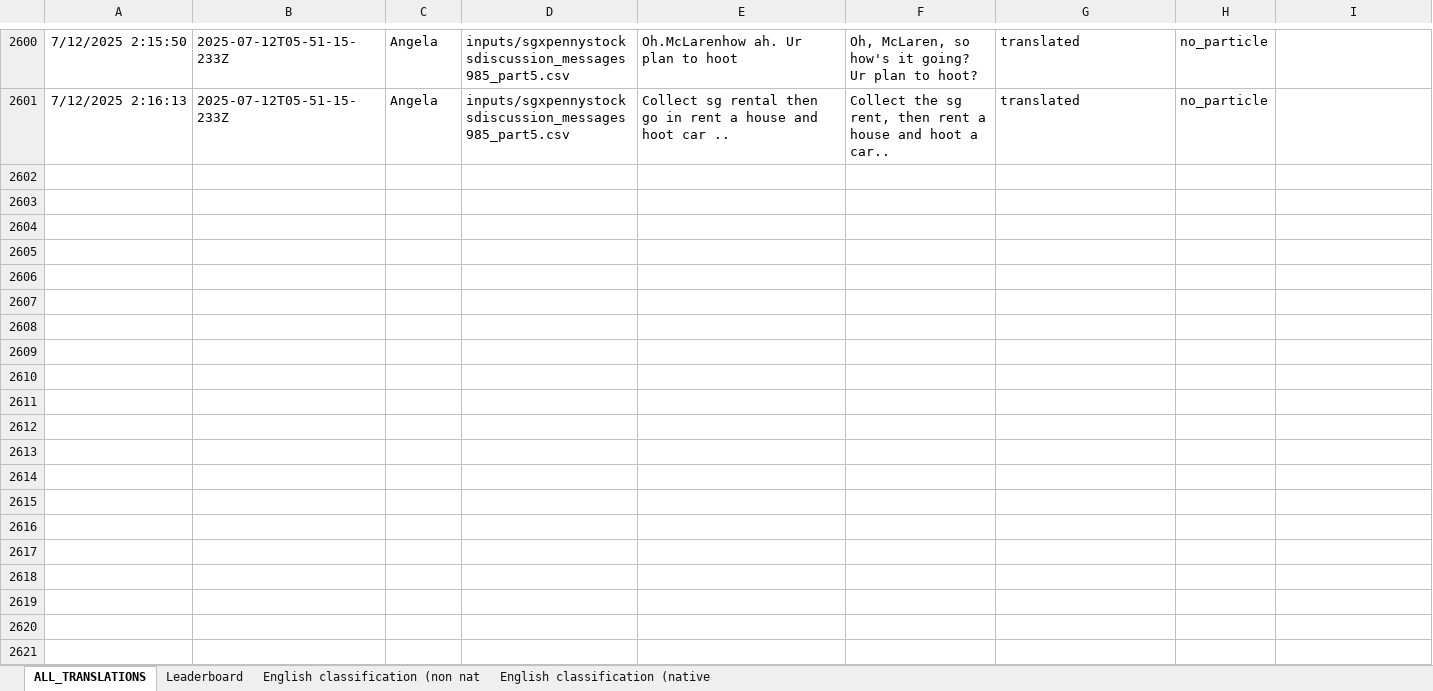
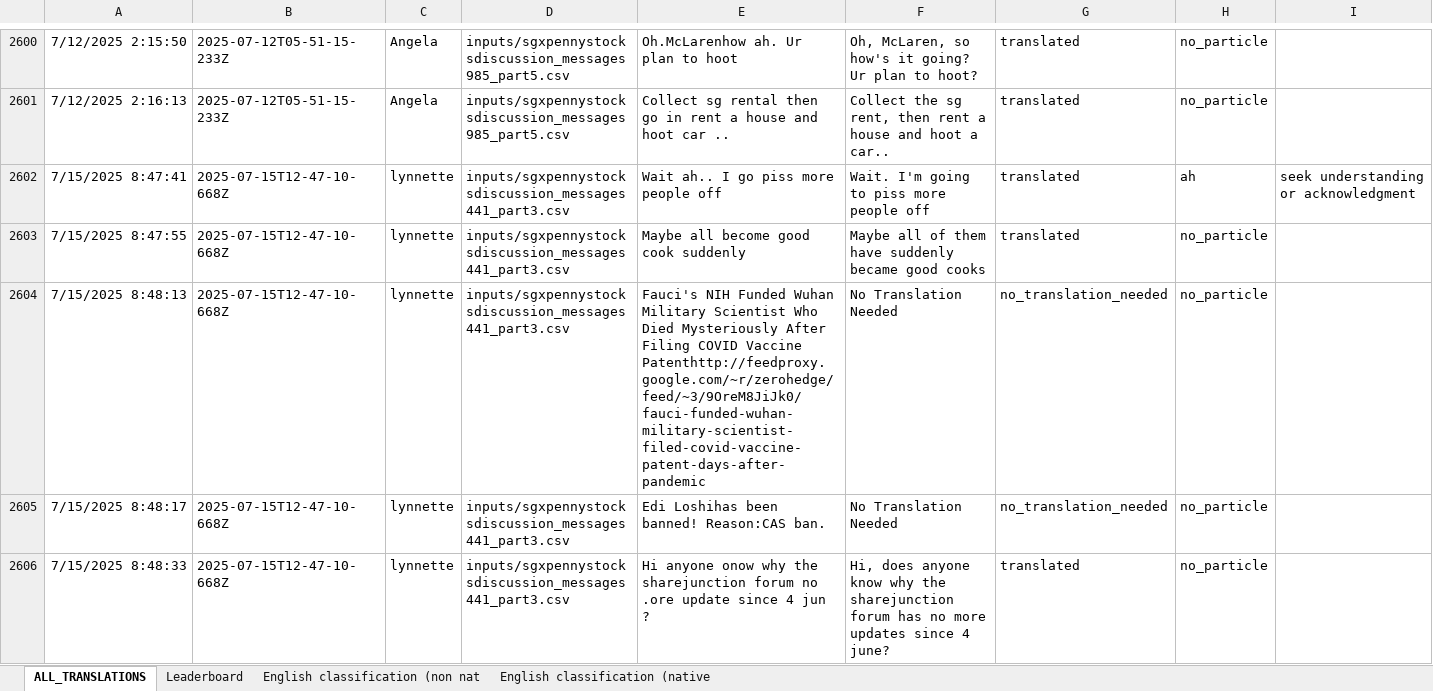
Before and after one commit to quarbby/singlish-translation-app, an Excel workbook: Translations.xlsx, sheet ALL_TRANSLATIONS, drawn as a sheet; only a part is shown, gaps mark what is left out; values as stored, in another font and other column widths than the file's, no borders; charts and pictures not drawn; the diff covers the shown part only; the diff names each change by its address in the sheet, - before the commit and + after, or states it on an @@ line.

```diff
--- a/Translations.xlsx (sheet ALL_TRANSLATIONS)
+++ b/Translations.xlsx (sheet ALL_TRANSLATIONS)
+row 2602: 7/15/2025 8:47:41 | 2025-07-15T12-47-10-668Z | lynnette | inputs/sgxpennystocksdiscussion_messages441_part3.csv | Wait ah.. I go piss more people off | Wait. I'm going to piss more people off | translated | ah | seek understanding or acknowledgment
+row 2603: 7/15/2025 8:47:55 | 2025-07-15T12-47-10-668Z | lynnette | inputs/sgxpennystocksdiscussion_messages441_part3.csv | Maybe all become good cook suddenly | Maybe all of them have suddenly became good cooks | translated | no_particle
+row 2604: 7/15/2025 8:48:13 | 2025-07-15T12-47-10-668Z | lynnette | inputs/sgxpennystocksdiscussion_messages441_part3.csv | Fauci's NIH Funded Wuhan Military Scientist Who Died Mysteriously After Filing COVID Vaccine Patenthttp://feedproxy.google.com/~r/zerohedge/feed/~3/9OreM8JiJk0/fauci-funded-wuhan-military-scientist-filed-covid-vaccine-patent-days-after-pandemic | No Translation Needed | no_translation_needed | no_particle
+row 2605: 7/15/2025 8:48:17 | 2025-07-15T12-47-10-668Z | lynnette | inputs/sgxpennystocksdiscussion_messages441_part3.csv | Edi Loshihas been banned! Reason:CAS ban. | No Translation Needed | no_translation_needed | no_particle
+row 2606: 7/15/2025 8:48:33 | 2025-07-15T12-47-10-668Z | lynnette | inputs/sgxpennystocksdiscussion_messages441_part3.csv | Hi anyone onow why the sharejunction forum no .ore update since 4 jun ? | Hi, does anyone know why the sharejunction forum has no more updates since 4 june? | translated | no_particle
```
Also changed, not shown: 45 added rows elsewhere in this sheet, sheet Leaderboard, 2 other files.
